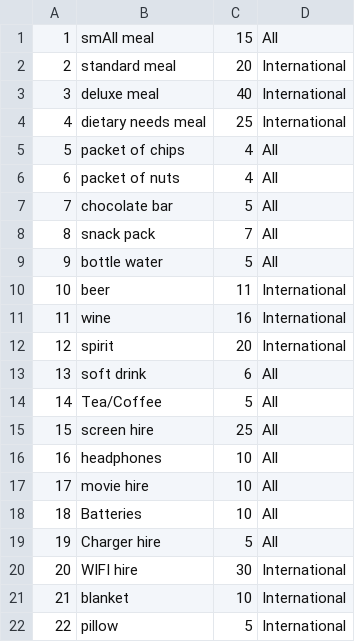
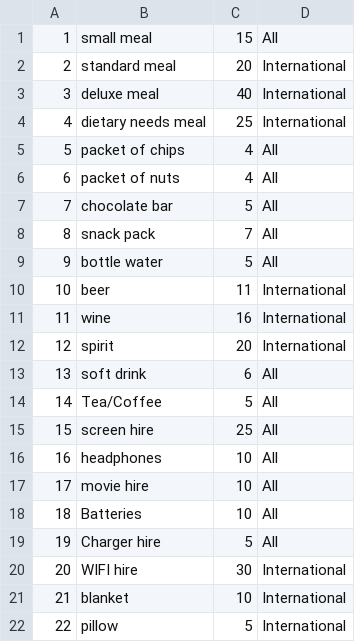
Before and after one commit to mKingUOW/222Project, a CSV file: 222_Project_Code/src/database/servicesInventory.csv, drawn as a sheet.

```diff
--- a/222_Project_Code/src/database/servicesInventory.csv
+++ b/222_Project_Code/src/database/servicesInventory.csv
@@ -1,2 +1,2 @@
-1,smAll meal,15,All
+1,small meal,15,All
 2,standard meal,20,International
```
Also changed, not shown: 222_Project_Code/src/database/flight-route-schedule.csv, 13 other files.
